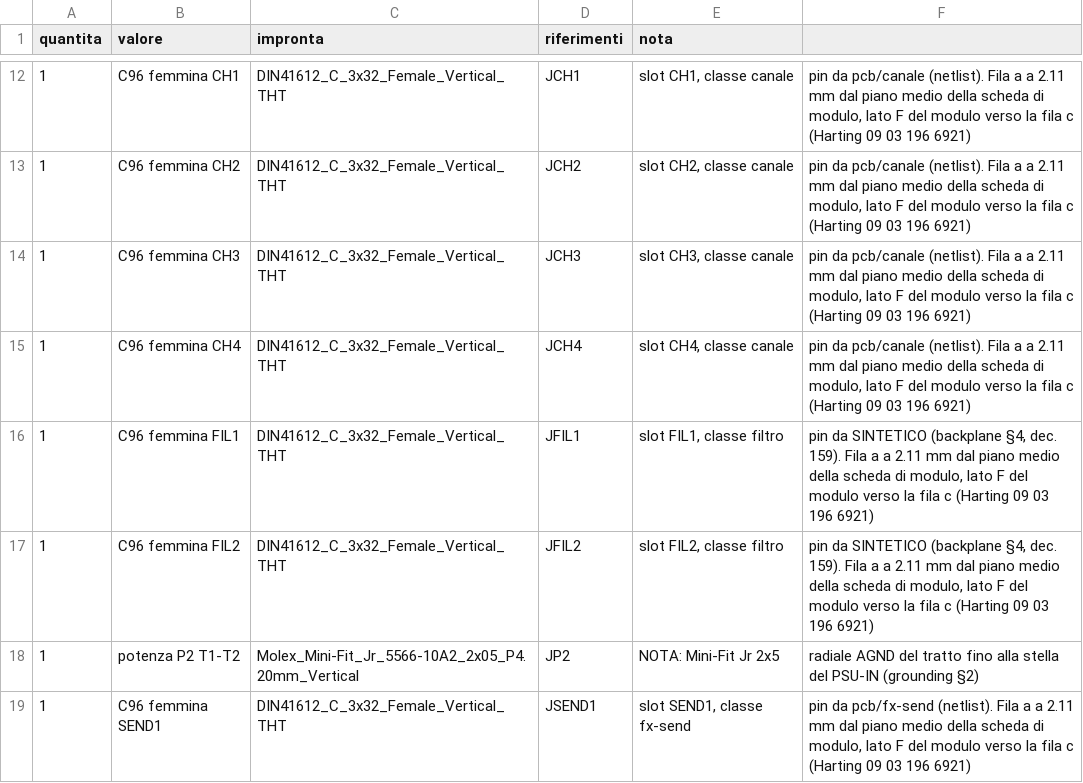
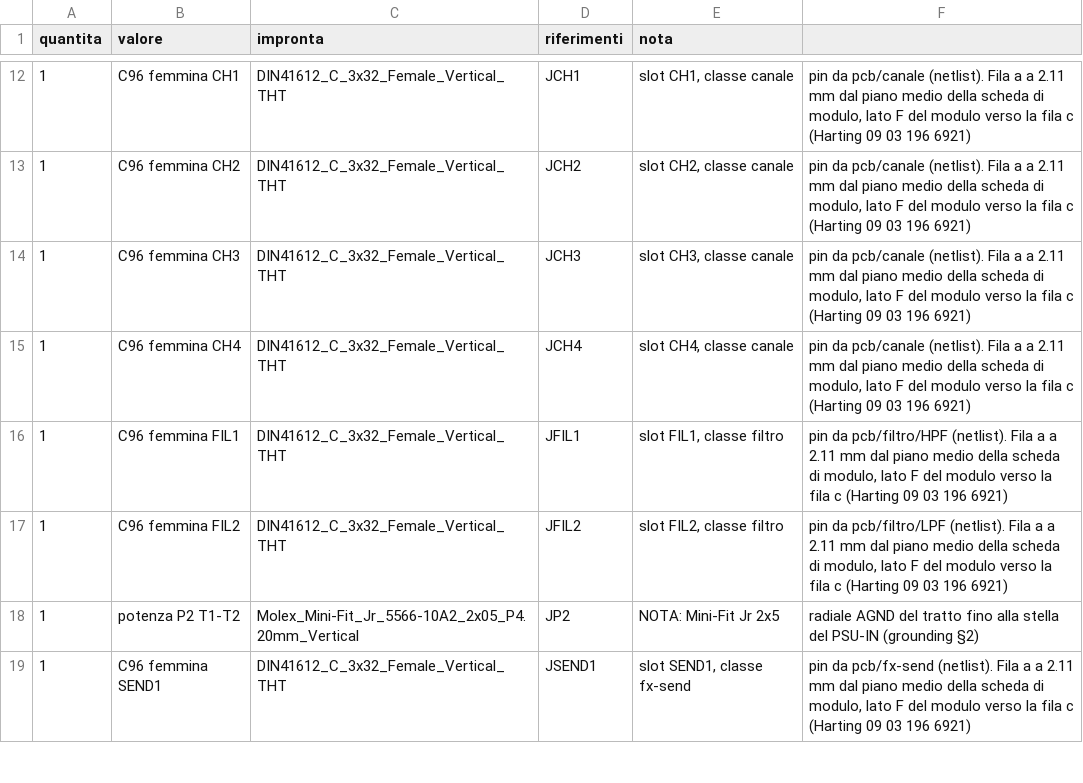
Before and after one commit to dj-filippo241/maelcum_mixer, a CSV file: pcb/backplane/t2/bom.csv, drawn as a sheet; only a part is shown, gaps mark what is left out.

Commit message:
Filter: two signal boards HPF and LPF from filtro.py, both PASS; THAT 320 exponential converter simulated; backplane T2 with the real filter netlists (todo 337)

```diff
--- a/pcb/backplane/t2/bom.csv
+++ b/pcb/backplane/t2/bom.csv
@@ -15,4 +15,4 @@ quantita;valore;impronta;riferimenti;nota
 1;C96 femmina CH4;DIN41612_C_3x32_Female_Vertical_THT;JCH4;slot CH4, classe canale; pin da pcb/canale (netlist). Fila a a 2.11 mm dal piano medio della scheda di modulo, lato F del modulo verso la fila c (Harting 09 03 196 6921)
-1;C96 femmina FIL1;DIN41612_C_3x32_Female_Vertical_THT;JFIL1;slot FIL1, classe filtro; pin da SINTETICO (backplane §4, dec. 159). Fila a a 2.11 mm dal piano medio della scheda di modulo, lato F del modulo verso la fila c (Harting 09 03 196 6921)
-1;C96 femmina FIL2;DIN41612_C_3x32_Female_Vertical_THT;JFIL2;slot FIL2, classe filtro; pin da SINTETICO (backplane §4, dec. 159). Fila a a 2.11 mm dal piano medio della scheda di modulo, lato F del modulo verso la fila c (Harting 09 03 196 6921)
+1;C96 femmina FIL1;DIN41612_C_3x32_Female_Vertical_THT;JFIL1;slot FIL1, classe filtro; pin da pcb/filtro/HPF (netlist). Fila a a 2.11 mm dal piano medio della scheda di modulo, lato F del modulo verso la fila c (Harting 09 03 196 6921)
+1;C96 femmina FIL2;DIN41612_C_3x32_Female_Vertical_THT;JFIL2;slot FIL2, classe filtro; pin da pcb/filtro/LPF (netlist). Fila a a 2.11 mm dal piano medio della scheda di modulo, lato F del modulo verso la fila c (Harting 09 03 196 6921)
 1;potenza P2 T1-T2;Molex_Mini-Fit_Jr_5566-10A2_2x05_P4.20mm_Vertical;JP2;NOTA: Mini-Fit Jr 2x5; radiale AGND del tratto fino alla stella del PSU-IN (grounding §2)
```
Also changed, not shown: 37 other files.
